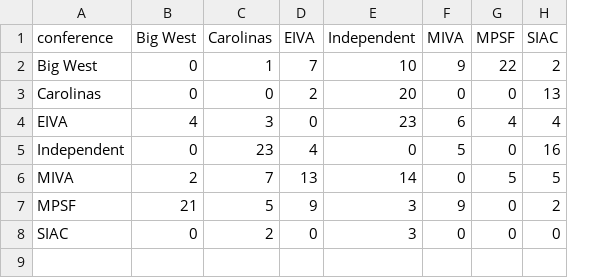
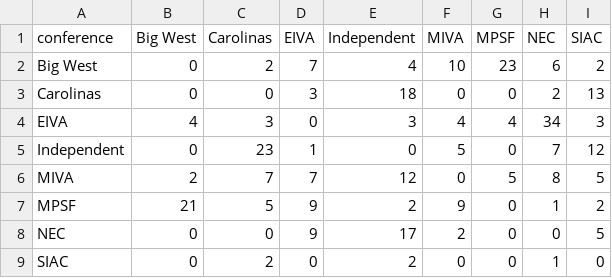
Before and after one commit to tjbreshears/VBelo, a CSV file: outputs/h2h.csv, drawn as a sheet; addresses are those after the commit; the diff names each change by its address in the sheet, - before the commit and + after, or states it on an @@ line.

```diff
--- a/outputs/h2h.csv
+++ b/outputs/h2h.csv
+column H (NEC), rows 2-7: 6 | 2 | 34 | 7 | 8 | 1; row 9: 1
-C2 (Carolinas): 1
+C2 (Carolinas): 2
-E2 (Independent): 10
+E2 (Independent): 4
-F2 (MIVA): 9
+F2 (MIVA): 10
-G2 (MPSF): 22
+G2 (MPSF): 23
-D3 (EIVA): 2
+D3 (EIVA): 3
-E3 (Independent): 20
+E3 (Independent): 18
-E4 (Independent): 23
+E4 (Independent): 3
-F4 (MIVA): 6
+F4 (MIVA): 4
-I4 (SIAC): 4
+I4 (SIAC): 3
-D5 (EIVA): 4
+D5 (EIVA): 1
-I5 (SIAC): 16
+I5 (SIAC): 12
-D6 (EIVA): 13
+D6 (EIVA): 7
-E6 (Independent): 14
+E6 (Independent): 12
-E7 (Independent): 3
+E7 (Independent): 2
+row 8: NEC | 0 | 0 | 9 | 17 | 2 | 0 | 0 | 5
-E9 (Independent): 3
+E9 (Independent): 2
```
Also changed, not shown: outputs/games_output.csv, outputs/teams_output.csv, 4 other files.
